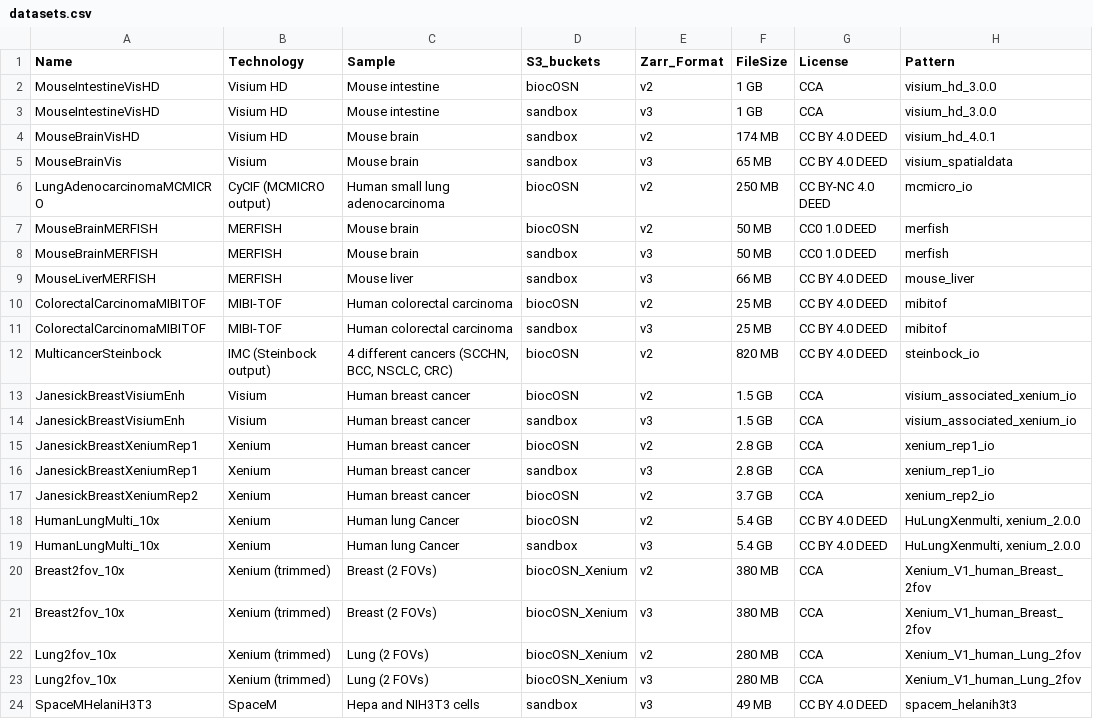
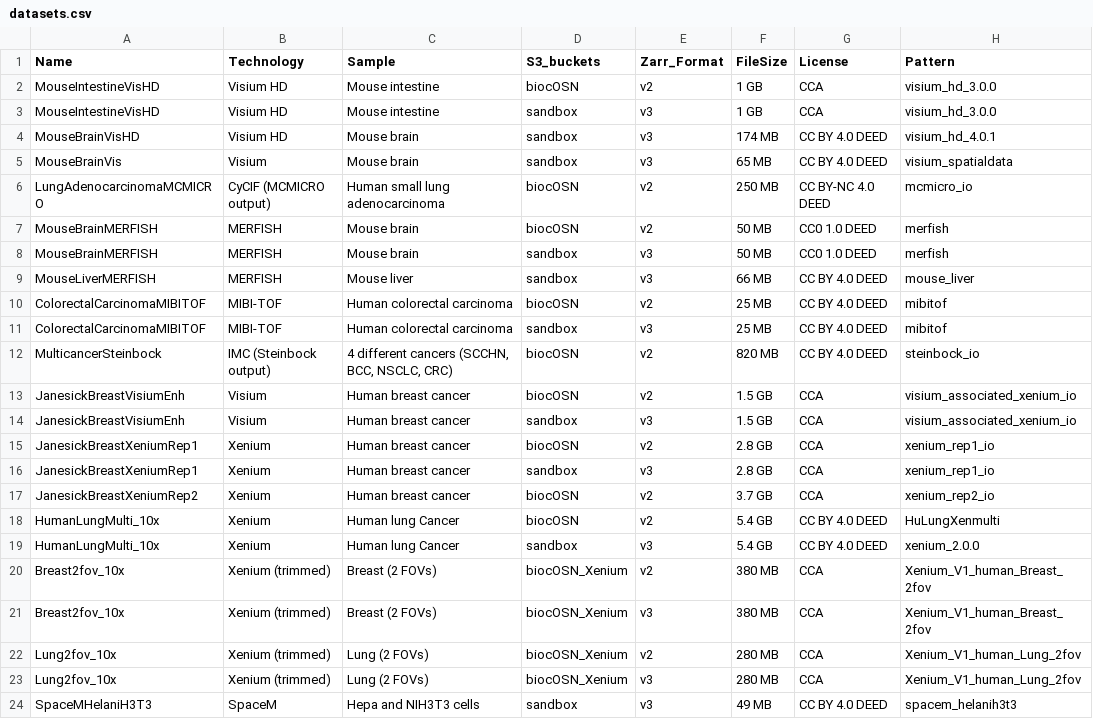
Before and after one commit to HelenaLC/SpatialData.data, a CSV file: inst/extdata/datasets.csv, drawn as a sheet.

```diff
--- a/inst/extdata/datasets.csv
+++ b/inst/extdata/datasets.csv
@@ -3,3 +3,3 @@ MouseIntestineVisHD;Visium HD;Mouse intestine;biocOSN;v2;1 GB;CCA;visium_hd_3.0.
 MouseIntestineVisHD;Visium HD;Mouse intestine;sandbox;v3;1 GB;CCA;visium_hd_3.0.0
-MouseBrainVisHD;Visium HD;Mouse brain;sandbox;v2;174 MB;CC BY 4.0 DEED;visium_hd_4.0.1
+MouseBrainVisHD;Visium HD;Mouse brain;sandbox;v3;174 MB;CC BY 4.0 DEED;visium_hd_4.0.1
 MouseBrainVis;Visium;Mouse brain;sandbox;v3;65 MB;CC BY 4.0 DEED;visium_spatialdata
@@ -17,4 +17,4 @@ JanesickBreastXeniumRep1;Xenium;Human breast cancer;sandbox;v3;2.8 GB;CCA;xenium
 JanesickBreastXeniumRep2;Xenium;Human breast cancer;biocOSN;v2;3.7 GB;CCA;xenium_rep2_io
-HumanLungMulti_10x;Xenium;Human lung Cancer;biocOSN;v2;5.4 GB;CC BY 4.0 DEED;HuLungXenmulti, xenium_2.0.0
-HumanLungMulti_10x;Xenium;Human lung Cancer;sandbox;v3;5.4 GB;CC BY 4.0 DEED;HuLungXenmulti, xenium_2.0.0
+HumanLungMulti_10x;Xenium;Human lung Cancer;biocOSN;v2;5.4 GB;CC BY 4.0 DEED;HuLungXenmulti
+HumanLungMulti_10x;Xenium;Human lung Cancer;sandbox;v3;5.4 GB;CC BY 4.0 DEED;xenium_2.0.0
 Breast2fov_10x;Xenium (trimmed);Breast (2 FOVs);biocOSN_Xenium;v2;380 MB;CCA;Xenium_V1_human_Breast_2fov
```
Also changed, not shown: 6 other files.
